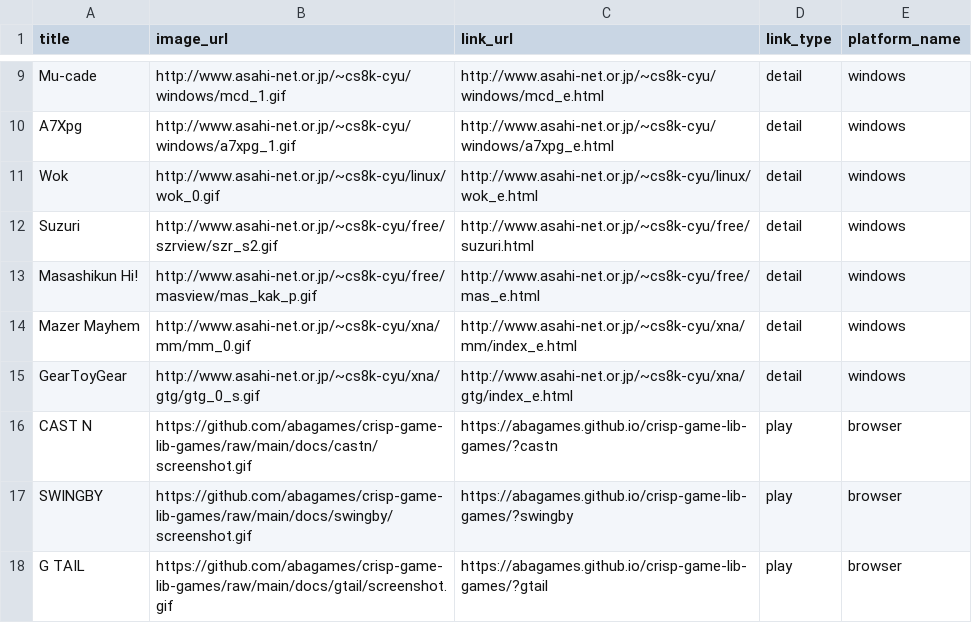
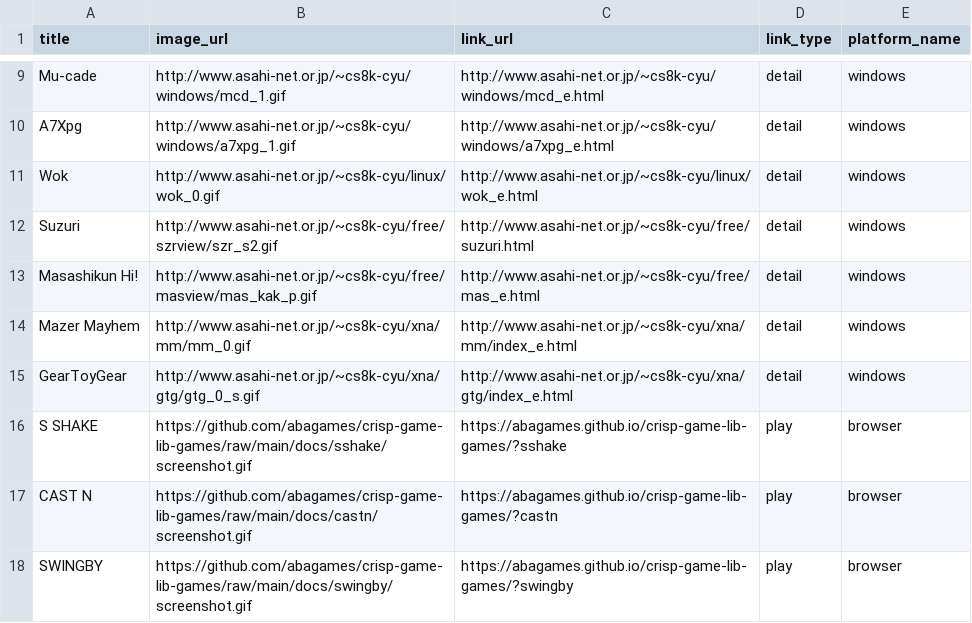
Before and after one commit to abagames/games-web-pages, a CSV file: src/abagames_games.csv, drawn as a sheet; only a part is shown, gaps mark what is left out; the shorter side is filled out with more unchanged rows; the diff names each change by its address in the sheet, - before the commit and + after, or states it on an @@ line.

Commit message:
Add game sshake

```diff
--- a/src/abagames_games.csv
+++ b/src/abagames_games.csv
+row 16: S SHAKE | https://github.com/abagames/crisp-game-lib-games/raw/main/docs/sshake/screenshot.gif | https://abagames.github.io/crisp-game-lib-games/?sshake | play | browser
```
Also changed, not shown: 2 other files.
